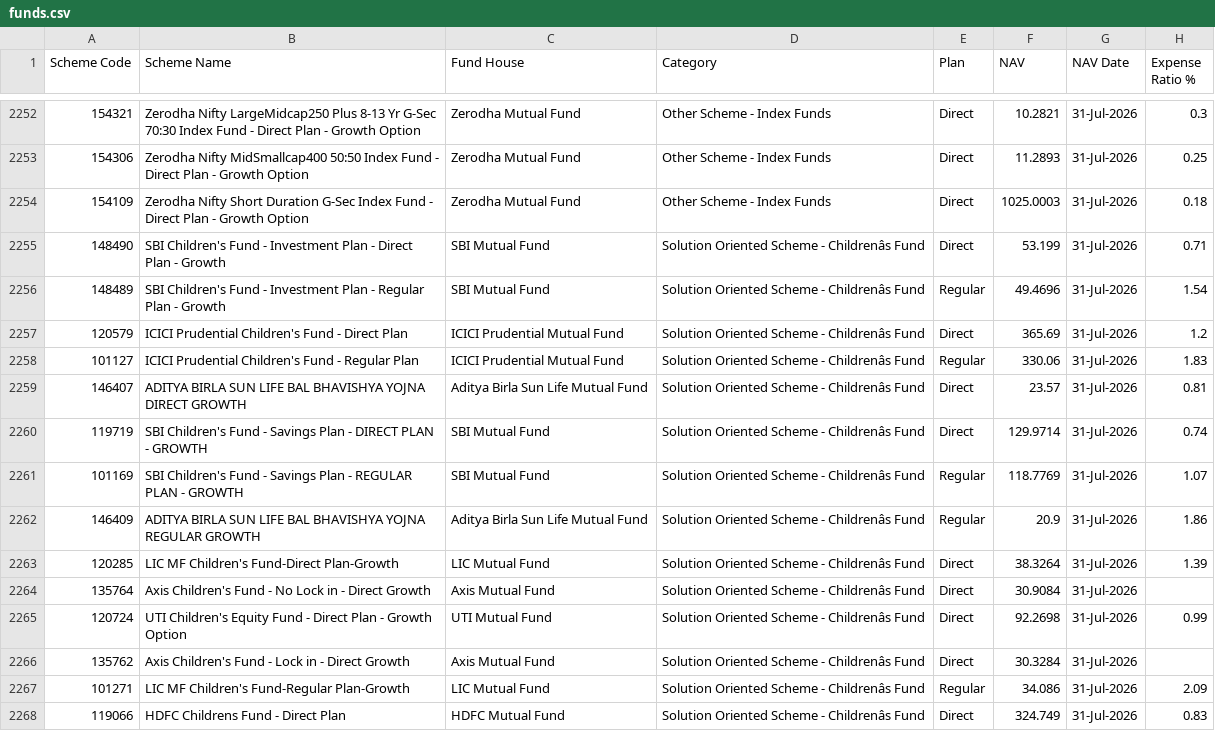
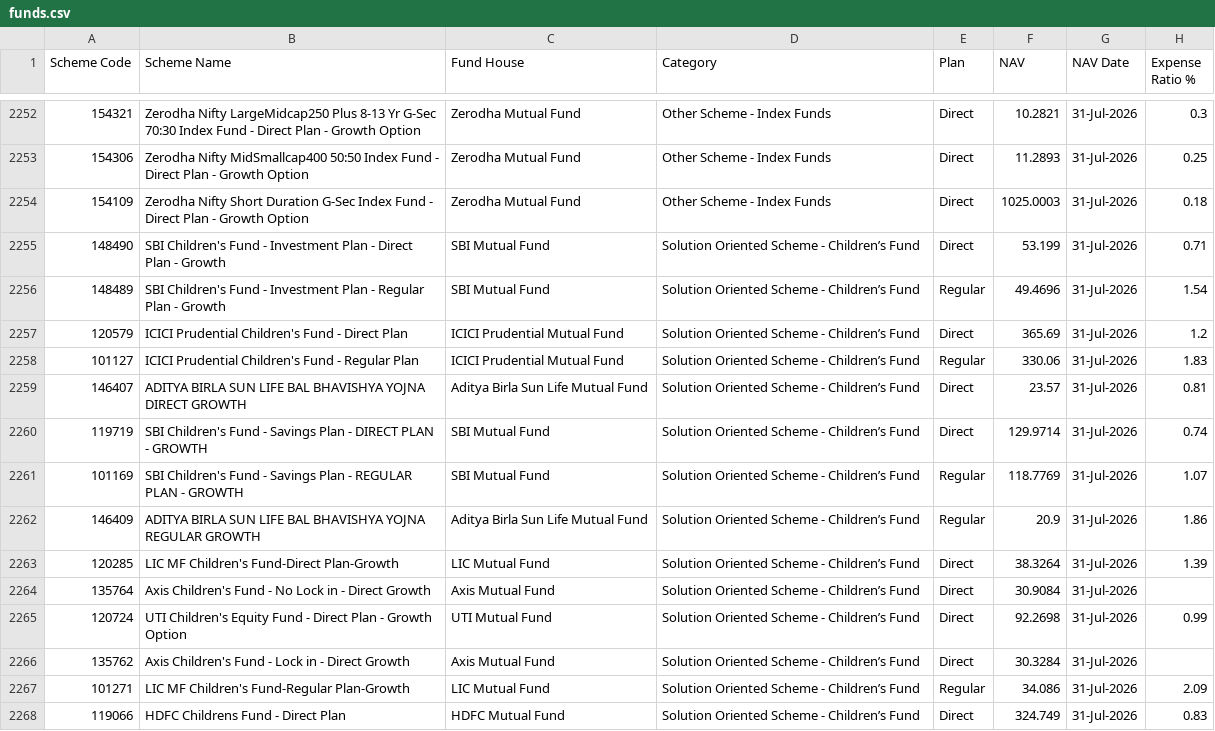
Before and after one commit to deeprohra23-gif/alphascope, a CSV file: data/funds.csv, drawn as a sheet; only a part is shown, gaps mark what is left out; the diff covers the shown part only; the diff names each change by its address in the sheet, - before the commit and + after, or states it on an @@ line.

```diff
--- a/data/funds.csv
+++ b/data/funds.csv
-D2255:D2268 (Category): Solution Oriented Scheme - Childrenâs Fund
+D2255:D2268 (Category): Solution Oriented Scheme - Children’s Fund
```
Also changed, not shown: 157 edited cells elsewhere in this file, 5 other files.
